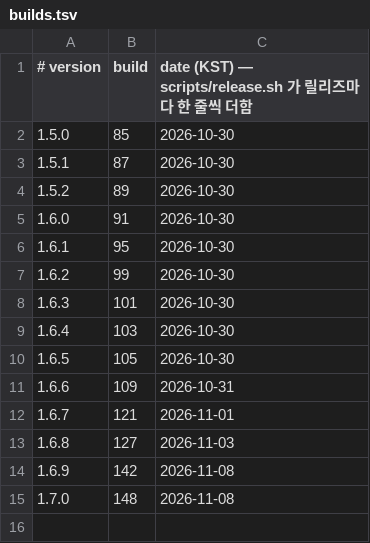
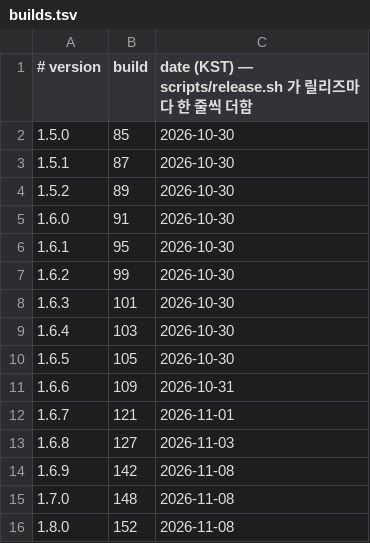
Before and after one commit to d2ntr5/loupe-releases, a TSV file: builds.tsv, drawn as a sheet.

```diff
--- a/builds.tsv
+++ b/builds.tsv
@@ -15 +15,2 @@
 1.7.0	148	2026-11-08
+1.8.0	152	2026-11-08
```
Also changed, not shown: 3 other files.
